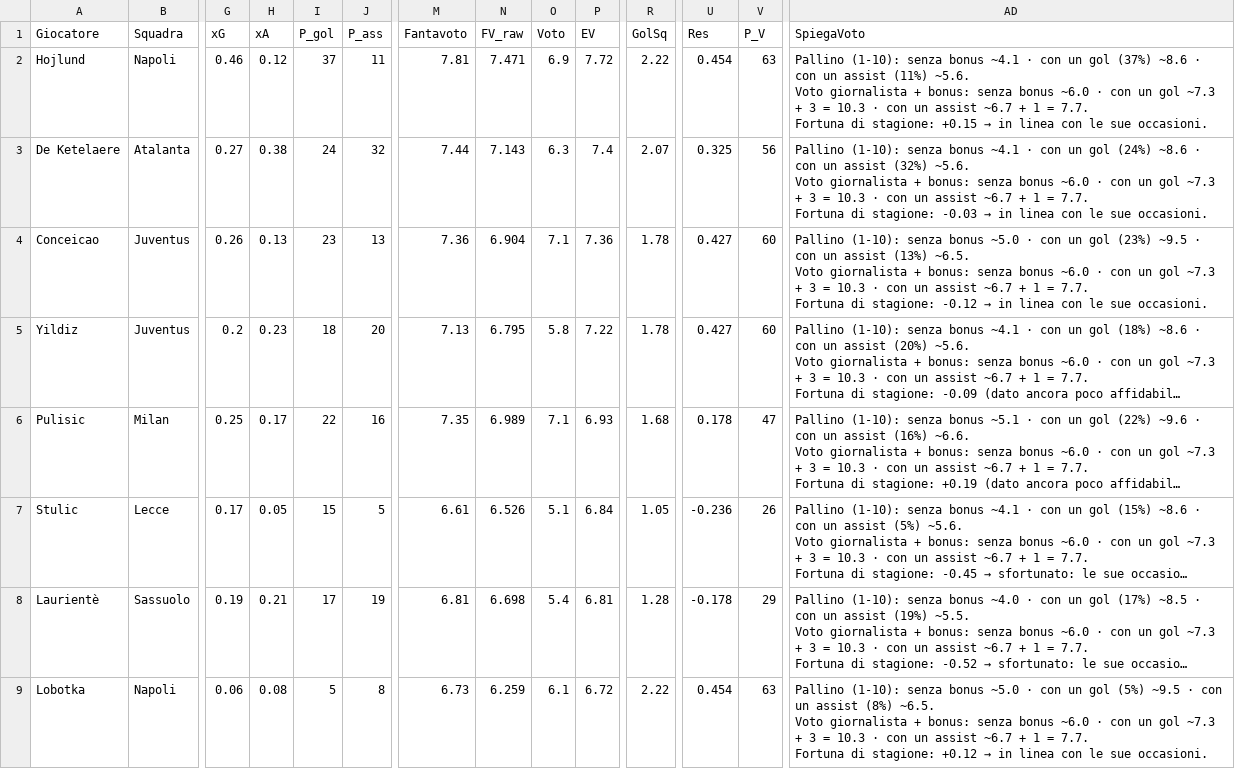
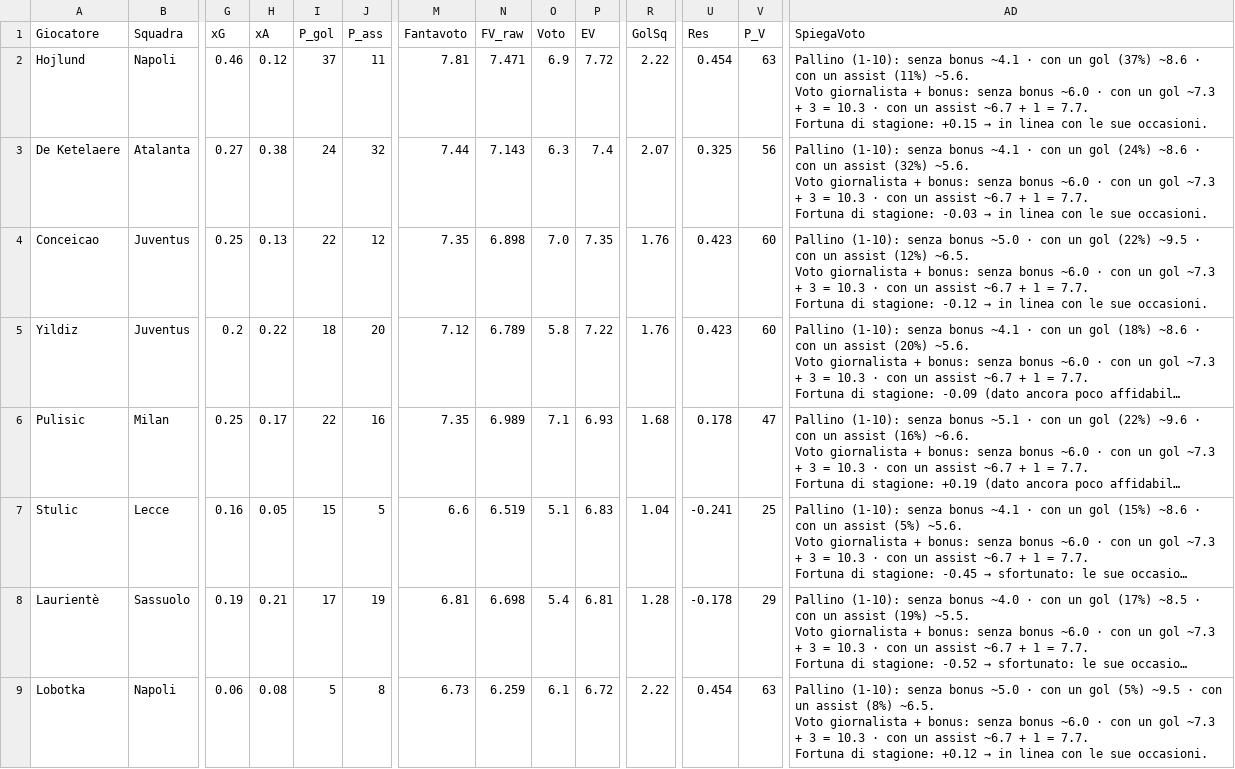
Before and after one commit to dramaticsquare/fanta-predictor, a CSV file: docs/previsioni.csv, drawn as a sheet; only a part is shown, gaps mark what is left out; long unchanged cells end in …; ↵ is a line break in a cell; the diff covers the shown part only; the diff names each change by its address in the sheet, - before the commit and + after, or states it on an @@ line.

Commit message:
aggiornamento previsioni

```diff
--- a/docs/previsioni.csv
+++ b/docs/previsioni.csv
-G4 (xG): 0.26
+G4 (xG): 0.25
-I4 (P_gol): 23
+I4 (P_gol): 22
-J4 (P_ass): 13
+J4 (P_ass): 12
-M4 (Fantavoto): 7.36
+M4 (Fantavoto): 7.35
-N4 (FV_raw): 6.904
+N4 (FV_raw): 6.898
-O4 (Voto): 7.1
+O4 (Voto): 7.0
-P4 (EV): 7.36
+P4 (EV): 7.35
-R4:R5 (GolSq): 1.78
+R4:R5 (GolSq): 1.76
-U4:U5 (Res): 0.427
+U4:U5 (Res): 0.423
-AD4 (SpiegaVoto): …un gol (23%) ~9.5 · con un assist (13%) ~6.5. ↵ Voto…
+AD4 (SpiegaVoto): …un gol (22%) ~9.5 · con un assist (12%) ~6.5. ↵ Voto…
-H5 (xA): 0.23
+H5 (xA): 0.22
-M5 (Fantavoto): 7.13
+M5 (Fantavoto): 7.12
-N5 (FV_raw): 6.795
+N5 (FV_raw): 6.789
-G7 (xG): 0.17
+G7 (xG): 0.16
-M7 (Fantavoto): 6.61
+M7 (Fantavoto): 6.6
-N7 (FV_raw): 6.526
+N7 (FV_raw): 6.519
-P7 (EV): 6.84
+P7 (EV): 6.83
-R7 (GolSq): 1.05
+R7 (GolSq): 1.04
-U7 (Res): -0.236
+U7 (Res): -0.241
-V7 (P_V): 26
+V7 (P_V): 25
```
Also changed, not shown: 52 edited cells elsewhere in this file, storico/G06.csv, 3 other files.
